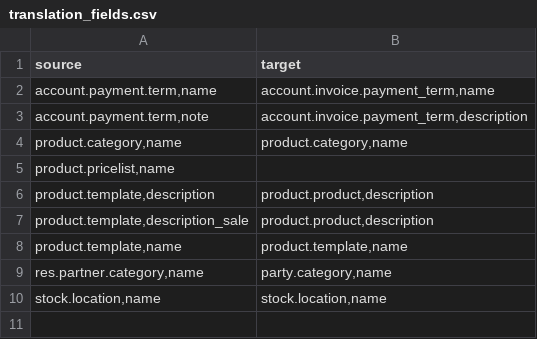
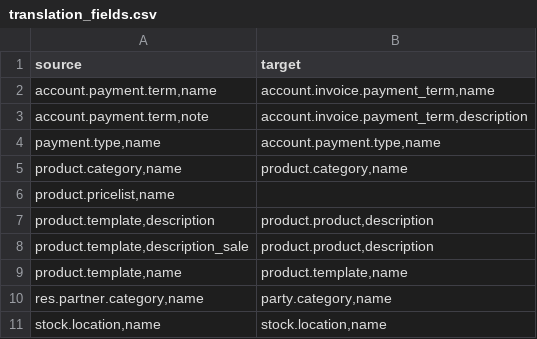
Before and after one commit to angelnan/kafkadb_openerpv5_tryton, a CSV file: ir/translation_fields.csv, drawn as a sheet.

Commit message:
ir: Fix ir_translation ktr file and added account.payment.type to migration

```diff
--- a/ir/translation_fields.csv
+++ b/ir/translation_fields.csv
@@ -3,2 +3,3 @@
 "account.payment.term,note","account.invoice.payment_term,description"
+"payment.type,name","account.payment.type,name"
 "product.category,name","product.category,name"
```
Also changed, not shown: 1 other file.
